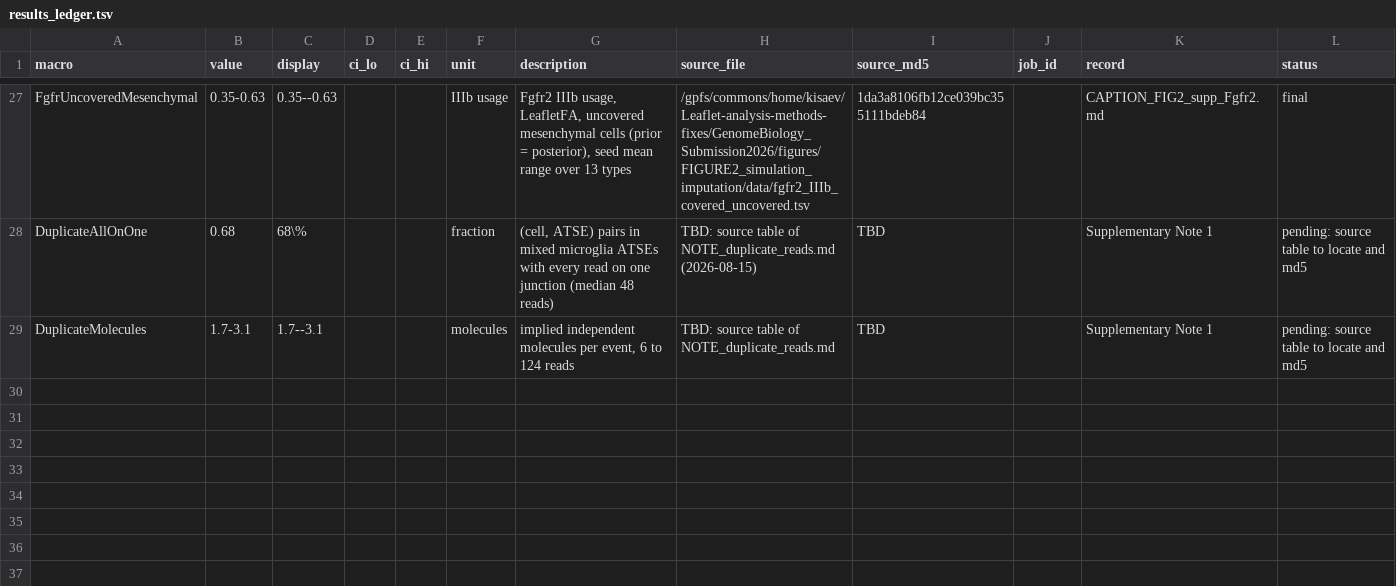
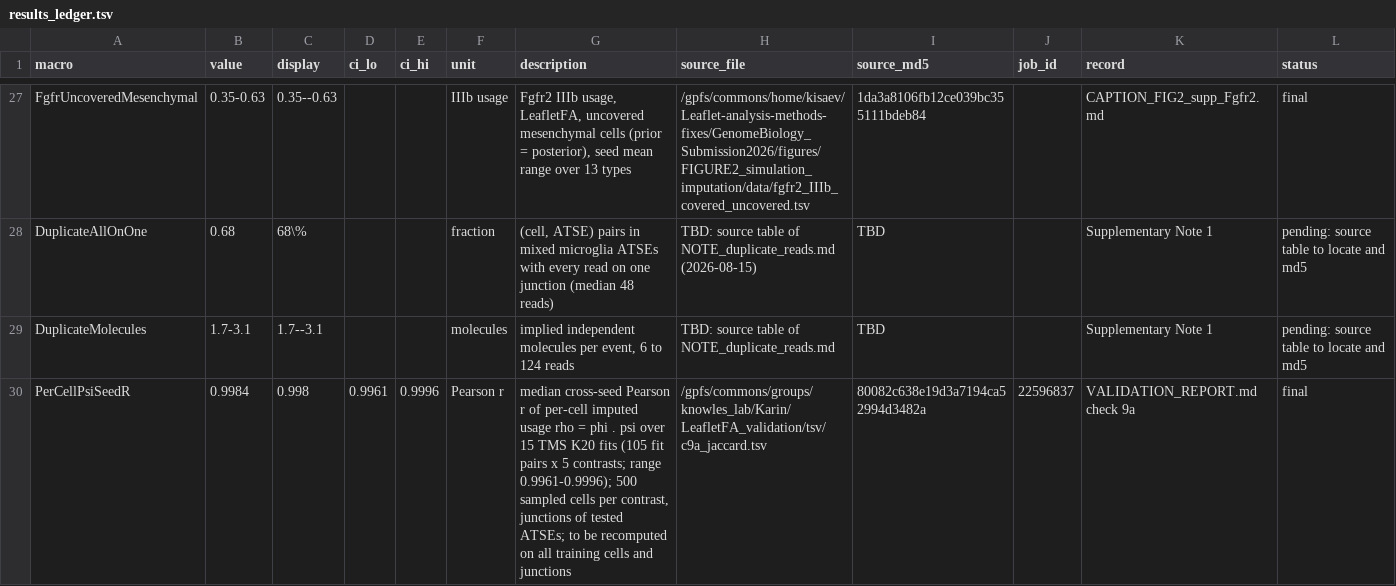
Before and after one commit to daklab/Leaflet-analysis, a TSV file: Bioinformatics2026/paper/ledger/results_ledger.tsv, drawn as a sheet; only a part is shown, gaps mark what is left out.

Commit message:
Bioinformatics plan: title option 1; DS out of the paper with one Discussion line (posterior test very conservative at this depth); ATSEmapper tag v0.1.0 on 29 Nov with the Zenodo release; per-cell imputed psi reproduces across 15 seeds (r 0.998 over 105 pairs) as a main-text result, Fig. 2e beside seed stability (programs are not identifiable, per-cell junction usage is), with its ledger row PerCellPsiSeedR and numbers.tex

```diff
--- a/Bioinformatics2026/paper/ledger/results_ledger.tsv
+++ b/Bioinformatics2026/paper/ledger/results_ledger.tsv
@@ -29 +29,2 @@ DuplicateAllOnOne	0.68	68\%			fraction	(cell, ATSE) pairs in mixed microglia ATS
 DuplicateMolecules	1.7-3.1	1.7--3.1			molecules	implied independent molecules per event, 6 to 124 reads	TBD: source table of NOTE_duplicate_reads.md	TBD		Supplementary Note 1	pending: source table to locate and md5
+PerCellPsiSeedR	0.9984	0.998	0.9961	0.9996	Pearson r	median cross-seed Pearson r of per-cell imputed usage rho = phi . psi over 15 TMS K20 fits (105 fit pairs x 5 contrasts; range 0.9961-0.9996); 500 sampled cells per contrast, junctions of tested ATSEs; to be recomputed on all training cells and junctions	/gpfs/commons/groups/knowles_lab/Karin/LeafletFA_validation/tsv/c9a_jaccard.tsv	80082c638e19d3a7194ca52994d3482a	22596837	VALIDATION_REPORT.md check 9a	final
```
Also changed, not shown: 4 other files.
